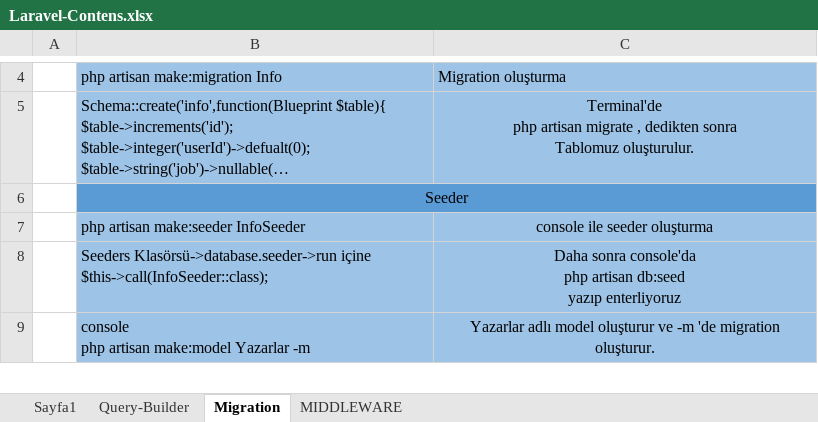
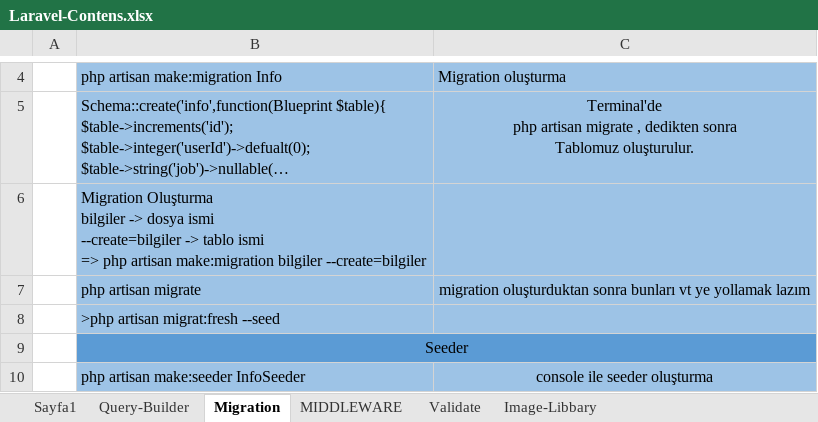
Before and after one commit to omersefademirci/Laravel-EG, an Excel workbook: Laravel-Contens.xlsx, sheet Migration, drawn as a sheet; only a part is shown, gaps mark what is left out; the shorter side is filled out with more unchanged rows; long unchanged cells end in …; values as stored, in another font and other column widths than the file's, no borders; ↵ is a line break in a cell; the diff names each change by its address in the sheet, - before the commit and + after, or states it on an @@ line.

```diff
--- a/Laravel-Contens.xlsx (sheet Migration)
+++ b/Laravel-Contens.xlsx (sheet Migration)
+sheet tab: Validate
+sheet tab: Image-Libbary
+row 6:  | Migration Oluşturma ↵ bilgiler -> dosya ismi ↵ --create=bilgiler -> tablo ismi ↵ => php artisan make:migration bilgiler --create=bilgiler
+row 7:  | php artisan migrate | migration oluşturduktan sonra bunları vt ye yollamak lazım
+row 8:  | >php artisan migrat:fresh --seed
```
Also changed, not shown: sheet MIDDLEWARE, 33 other files.
